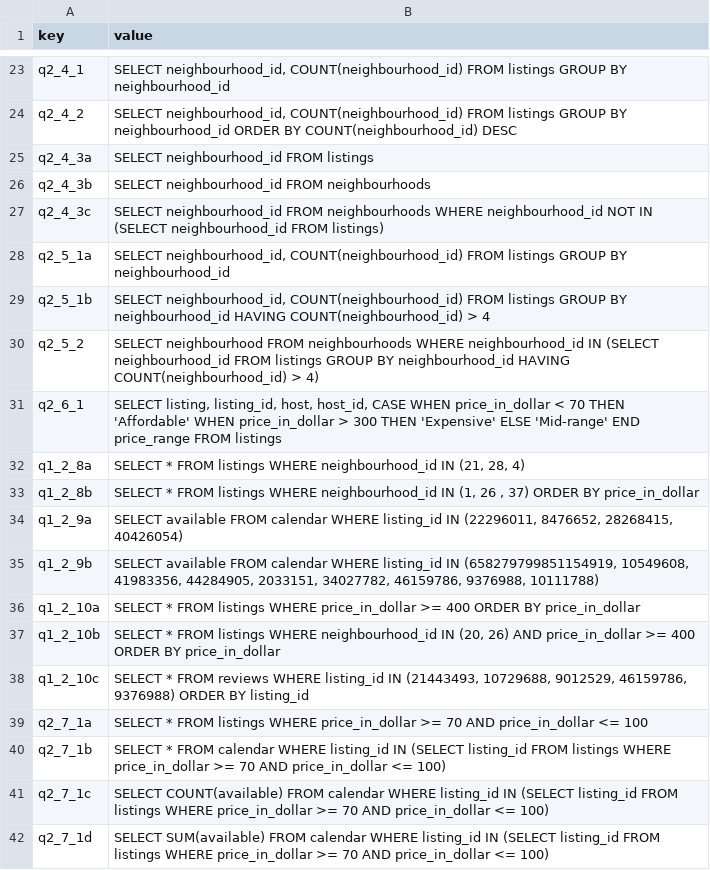
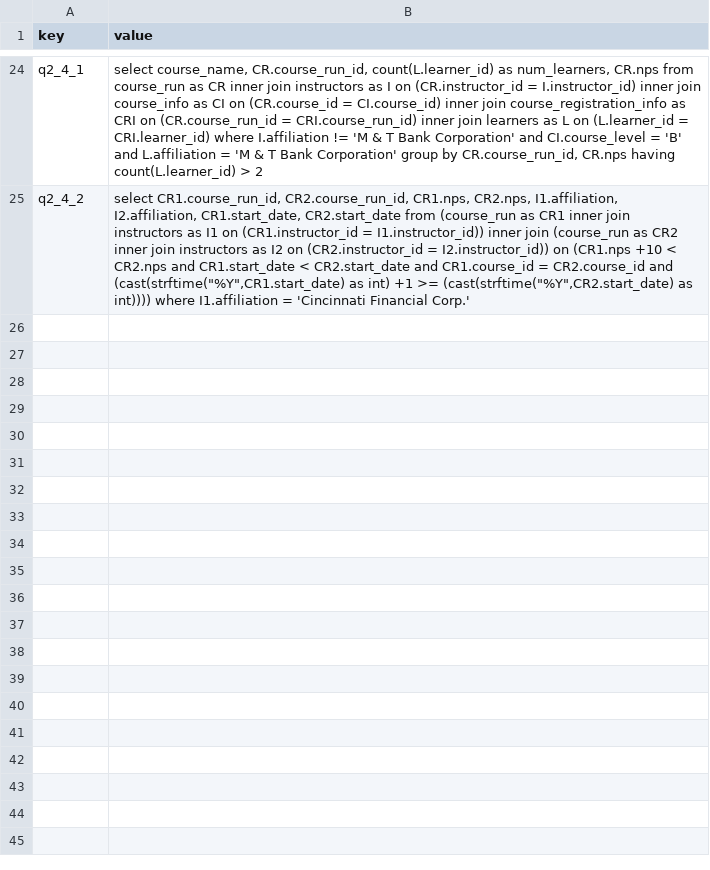
Before and after one commit to uplimit/course-intermediate-sql, a CSV file: sql_course/data/project_solutions.csv, drawn as a sheet; only a part is shown, gaps mark what is left out; removed rows and columns are numbered as before the commit, all else as after; the diff covers the shown part only; the diff names each change by its address in the sheet, - before the commit and + after, or states it on an @@ line.

Commit message:
UPdate soluions

```diff
--- a/sql_course/data/project_solutions.csv
+++ b/sql_course/data/project_solutions.csv
-B24 (value): SELECT neighbourhood_id, COUNT(neighbourhood_id) FROM listings GROUP BY neighbourhood_id
+B24 (value): select course_name, CR.course_run_id, count(L.learner_id) as num_learners, CR.nps from course_run as CR inner join instructors as I on (CR.instructor_id = I.instructor_id) inner join course_info as CI on (CR.course_id = CI.course_id) inner join course_registration_info as CRI on (CR.course_run_id = CRI.course_run_id) inner join learners as L on (L.learner_id = CRI.learner_id) where I.affiliation != 'M & T Bank Corporation' and CI.course_level = 'B' and L.affiliation = 'M & T Bank Corporation' group by CR.course_run_id, CR.nps having count(L.learner_id) > 2
-B25 (value): SELECT neighbourhood_id, COUNT(neighbourhood_id) FROM listings GROUP BY neighbourhood_id ORDER BY COUNT(neighbourhood_id) DESC
+B25 (value): select CR1.course_run_id, CR2.course_run_id, CR1.nps, CR2.nps, I1.affiliation, I2.affiliation, CR1.start_date, CR2.start_date from (course_run as CR1 inner join instructors as I1 on (CR1.instructor_id = I1.instructor_id)) inner join (course_run as CR2 inner join instructors as I2 on (CR2.instructor_id = I2.instructor_id)) on (CR1.nps +10 < CR2.nps and CR1.start_date < CR2.start_date and CR1.course_id = CR2.course_id and (cast(strftime("%Y",CR1.start_date) as int) +1 >= (cast(strftime("%Y",CR2.start_date) as int)))) where I1.affiliation = 'Cincinnati Financial Corp.'
-row 25: q2_4_3a | SELECT neighbourhood_id FROM listings
-row 26: q2_4_3b | SELECT neighbourhood_id FROM neighbourhoods
-row 27: q2_4_3c | SELECT neighbourhood_id FROM neighbourhoods WHERE neighbourhood_id NOT IN (SELECT neighbourhood_id FROM listings)
-row 28: q2_5_1a | SELECT neighbourhood_id, COUNT(neighbourhood_id) FROM listings GROUP BY neighbourhood_id
-row 29: q2_5_1b | SELECT neighbourhood_id, COUNT(neighbourhood_id) FROM listings GROUP BY neighbourhood_id HAVING COUNT(neighbourhood_id) > 4
-row 30: q2_5_2 | SELECT neighbourhood FROM neighbourhoods WHERE neighbourhood_id IN (SELECT neighbourhood_id FROM listings GROUP BY neighbourhood_id HAVING COUNT(neighbourhood_id) > 4)
-row 31: q2_6_1 | SELECT listing, listing_id, host, host_id, CASE WHEN price_in_dollar < 70 THEN 'Affordable' WHEN price_in_dollar > 300 THEN 'Expensive' ELSE 'Mid-range' END price_range FROM listings
-row 32: q1_2_8a | SELECT * FROM listings WHERE neighbourhood_id IN (21, 28, 4)
-row 33: q1_2_8b | SELECT * FROM listings WHERE neighbourhood_id IN (1, 26 , 37) ORDER BY price_in_dollar
-row 34: q1_2_9a | SELECT available FROM calendar WHERE listing_id IN (22296011, 8476652, 28268415, 40426054)
-row 35: q1_2_9b | SELECT available FROM calendar WHERE listing_id IN (658279799851154919, 10549608, 41983356, 44284905, 2033151, 34027782, 46159786, 9376988, 10111788)
-row 36: q1_2_10a | SELECT * FROM listings WHERE price_in_dollar >= 400 ORDER BY price_in_dollar
-row 37: q1_2_10b | SELECT * FROM listings WHERE neighbourhood_id IN (20, 26) AND price_in_dollar >= 400 ORDER BY price_in_dollar
-row 38: q1_2_10c | SELECT * FROM reviews WHERE listing_id IN (21443493, 10729688, 9012529, 46159786, 9376988) ORDER BY listing_id
-row 39: q2_7_1a | SELECT * FROM listings WHERE price_in_dollar >= 70 AND price_in_dollar <= 100
-row 40: q2_7_1b | SELECT * FROM calendar WHERE listing_id IN (SELECT listing_id FROM listings WHERE price_in_dollar >= 70 AND price_in_dollar <= 100)
-row 41: q2_7_1c | SELECT COUNT(available) FROM calendar WHERE listing_id IN (SELECT listing_id FROM listings WHERE price_in_dollar >= 70 AND price_in_dollar <= 100)
-row 42: q2_7_1d | SELECT SUM(available) FROM calendar WHERE listing_id IN (SELECT listing_id FROM listings WHERE price_in_dollar >= 70 AND price_in_dollar <= 100)
```
Also changed, not shown: 19 added rows, 18 removed rows and 3 edited cells elsewhere in this file.
